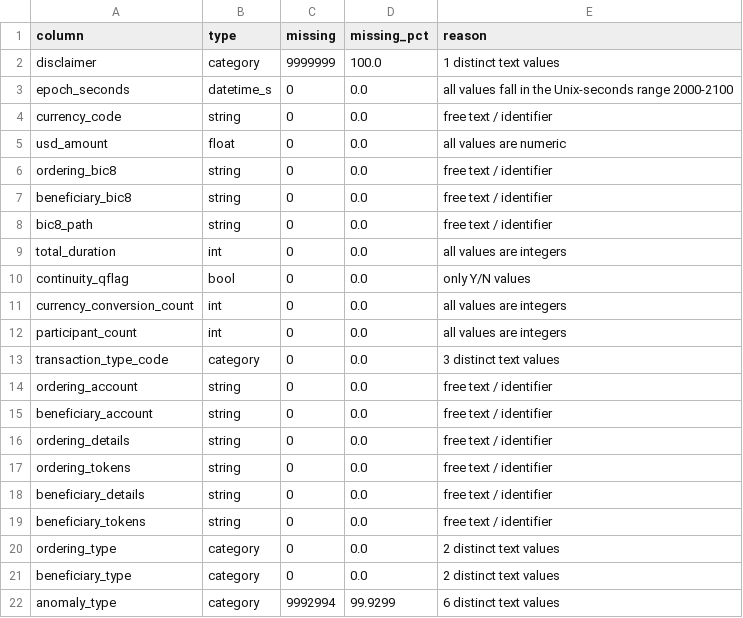
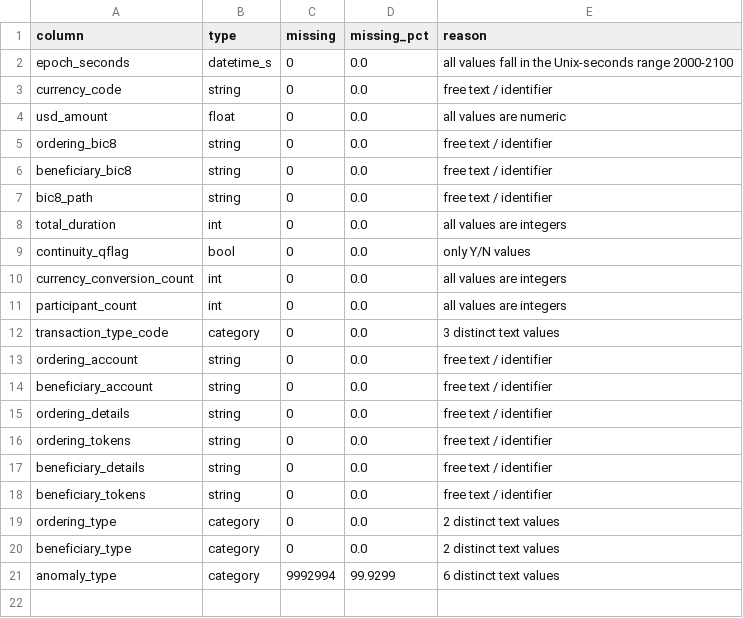
Before and after one commit to qist-tuah/liqi-datathon, a CSV file: reports/profiling/clean_summary.csv, drawn as a sheet.

Commit message:
report update

```diff
--- a/reports/profiling/clean_summary.csv
+++ b/reports/profiling/clean_summary.csv
@@ -1,3 +1,2 @@
 column,type,missing,missing_pct,reason
-disclaimer,category,9999999,100.0,1 distinct text values
 epoch_seconds,datetime_s,0,0.0,all values fall in the Unix-seconds range 2000-2100
```
Also changed, not shown: reports/profiling/type_plan.csv.
